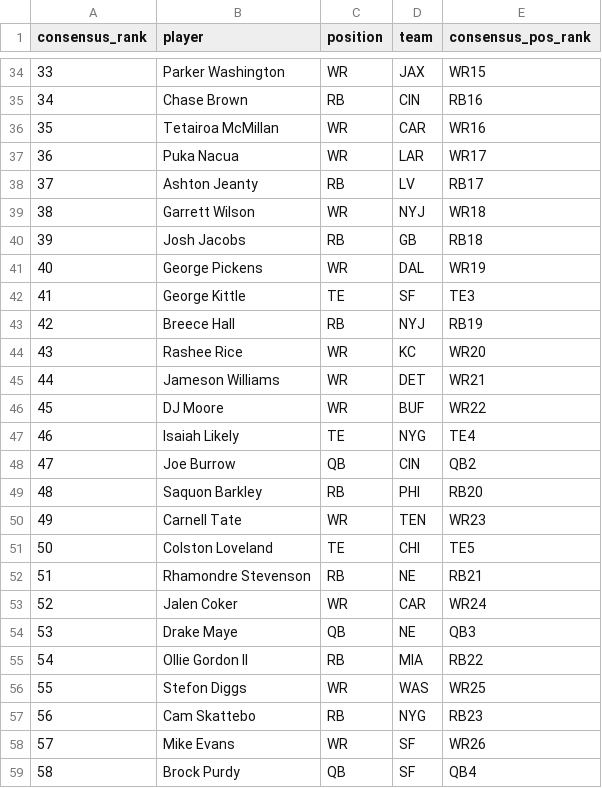
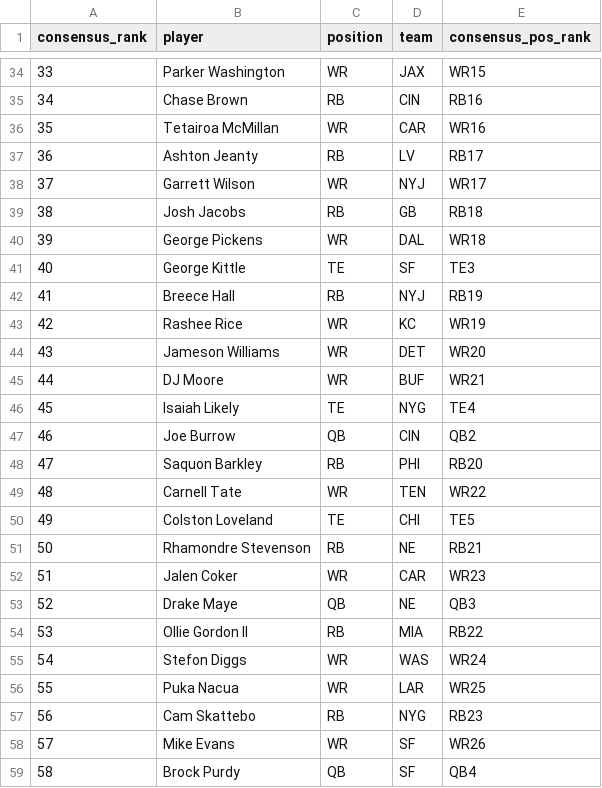
Before and after one commit to dylanlee21/Fantasy-Edge, a CSV file: data/2026/flock_live_rankings.csv, drawn as a sheet; only a part is shown, gaps mark what is left out; removed rows and columns are numbered as before the commit, all else as after; the diff names each change by its address in the sheet, - before the commit and + after, or states it on an @@ line.

Commit message:
Live rankings: Puka to WR25

```diff
--- a/data/2026/flock_live_rankings.csv
+++ b/data/2026/flock_live_rankings.csv
-row 37: 36 | Puka Nacua | WR | LAR | WR17
@@ column A (consensus_rank) renumbered between rows 37 and 55 @@
-E38 (consensus_pos_rank): WR18
+E38 (consensus_pos_rank): WR17
-E40 (consensus_pos_rank): WR19
+E40 (consensus_pos_rank): WR18
-E43 (consensus_pos_rank): WR20
+E43 (consensus_pos_rank): WR19
-E44 (consensus_pos_rank): WR21
+E44 (consensus_pos_rank): WR20
-E45 (consensus_pos_rank): WR22
+E45 (consensus_pos_rank): WR21
-E49 (consensus_pos_rank): WR23
+E49 (consensus_pos_rank): WR22
-E52 (consensus_pos_rank): WR24
+E52 (consensus_pos_rank): WR23
-E55 (consensus_pos_rank): WR25
+E55 (consensus_pos_rank): WR24
+row 56: 55 | Puka Nacua | WR | LAR | WR25
```
